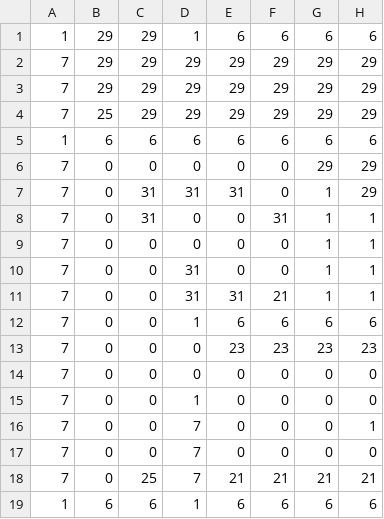
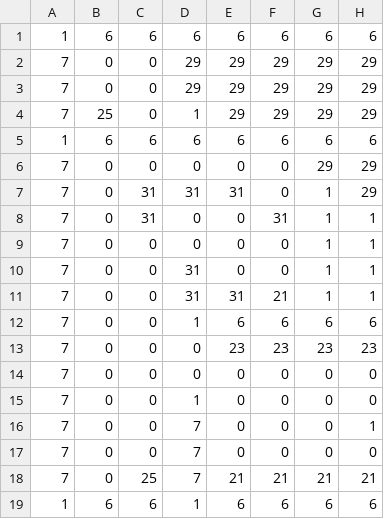
Before and after one commit to RyotaIzumi/Minge2026Spring_team4_action, a CSV file: I wanna Siv3D/OpenSiv3D_0.6.161/App/MapData/ExGotArea.csv, drawn as a sheet; only a part is shown; the diff names each change by its address in the sheet, - before the commit and + after, or states it on an @@ line.

```diff
--- a/I wanna Siv3D/OpenSiv3D_0.6.161/App/MapData/ExGotArea.csv
+++ b/I wanna Siv3D/OpenSiv3D_0.6.161/App/MapData/ExGotArea.csv
-B1: 29
+B1: 6
-C1: 29
+C1: 6
-D1: 1
+D1: 6
-B2:B3: 29
+B2:B3: 0
-C2:C4: 29
+C2:C4: 0
-D4: 29
+D4: 1
```
Also changed, not shown: 8 other files.
